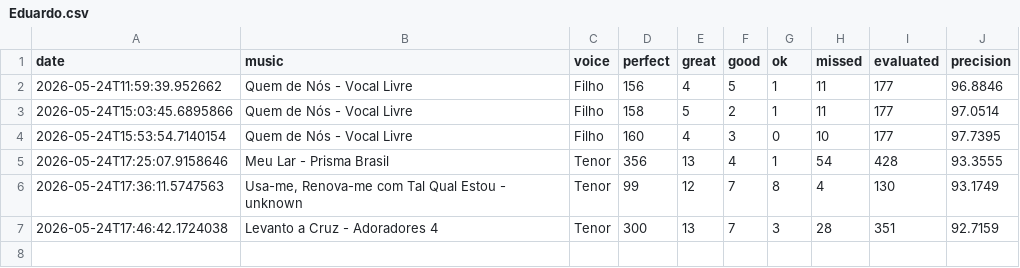
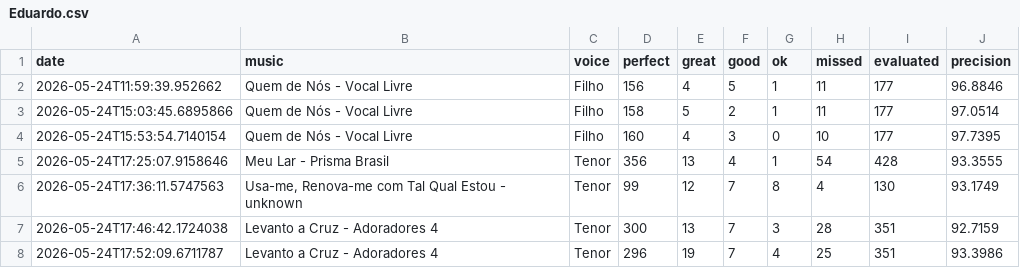
Before and after one commit to seblutzer/alianca_vocal_musics_files, a CSV file: karaoke-history/Eduardo.csv, drawn as a sheet.

Commit message:
Update karaoke history: Eduardo.csv

```diff
--- a/karaoke-history/Eduardo.csv
+++ b/karaoke-history/Eduardo.csv
@@ -7 +7,2 @@ date;music;voice;perfect;great;good;ok;missed;evaluated;precision
 2026-05-24T17:46:42.1724038;Levanto a Cruz - Adoradores 4;Tenor;300;13;7;3;28;351;92.7159
+2026-05-24T17:52:09.6711787;Levanto a Cruz - Adoradores 4;Tenor;296;19;7;4;25;351;93.3986
```
